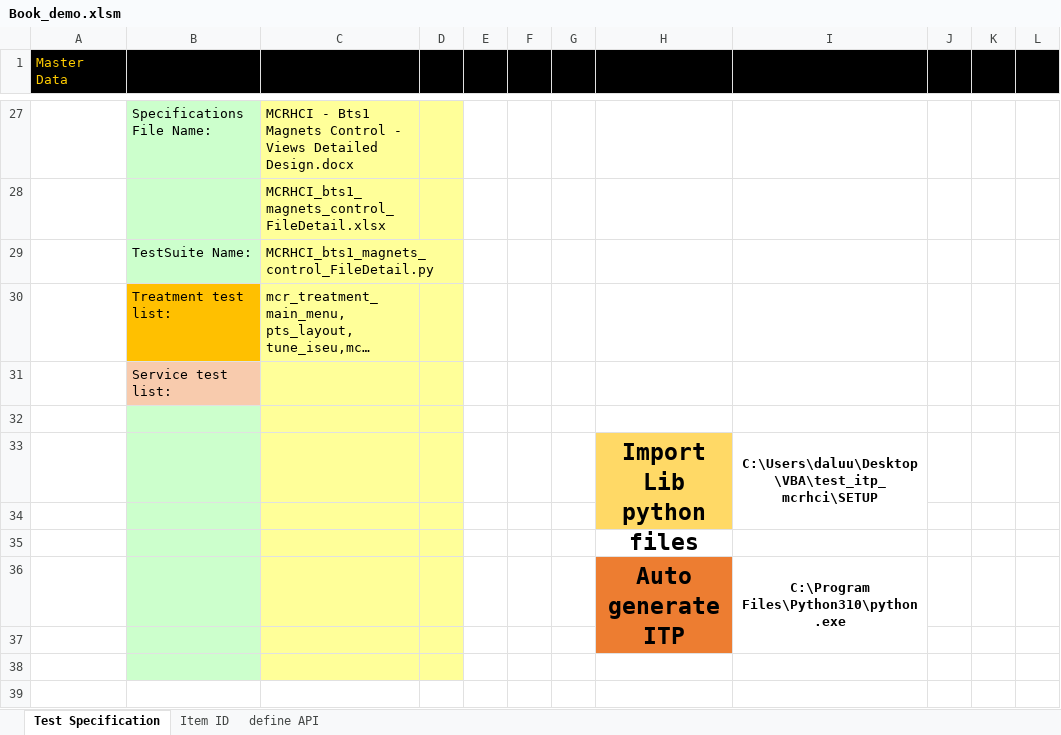
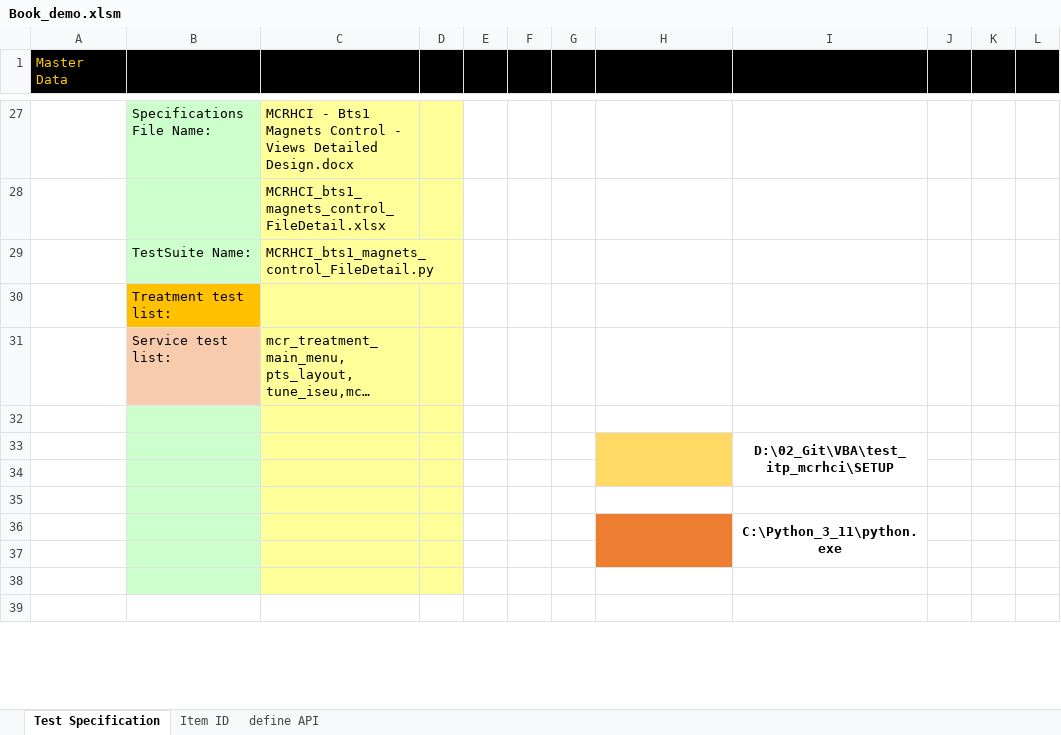
Before and after one commit to luucongdac/VBA, an Excel workbook: Book_demo.xlsm, sheet Test Specification, drawn as a sheet; only a part is shown, gaps mark what is left out; long unchanged cells end in …; values as stored, in another font and other column widths than the file's, no borders; charts and pictures and conditional formats not drawn; removed rows and columns are numbered as before the commit, all else as after; the diff names each change by its address in the sheet, - before the commit and + after, or states it on an @@ line.

Commit message:
update

```diff
--- a/Book_demo.xlsm (sheet Test Specification)
+++ b/Book_demo.xlsm (sheet Test Specification)
+row 30:  | Treatment test list:
-B31 (s): Treatment test list:
+B31 (s): Service test list:
-B31 fill: #FFC000
+B31 fill: #F8CBAD
-row 31:  | Service test list:
-row 33:  |  |  |  |  |  |  | Import Lib python files | C:\Users\daluu\Desktop\VBA\test_itp_mcrhci\SETUP
+row 33:  |  |  |  |  |  |  |  | D:\02_Git\VBA\test_itp_mcrhci\SETUP
-row 36:  |  |  |  |  |  |  | Auto generate ITP | C:\Program Files\Python310\python.exe
+row 36:  |  |  |  |  |  |  |  | C:\Python_3_11\python.exe
```
Also changed, not shown: sheet define API, charts or pictures.
